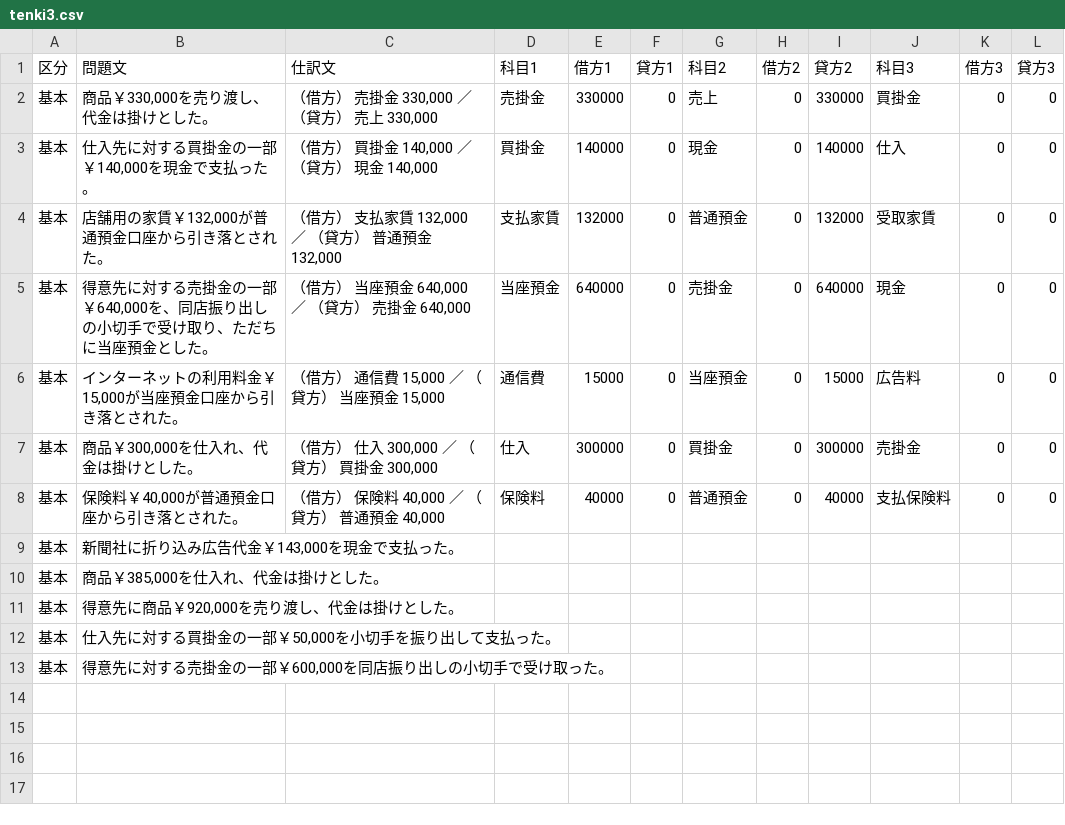
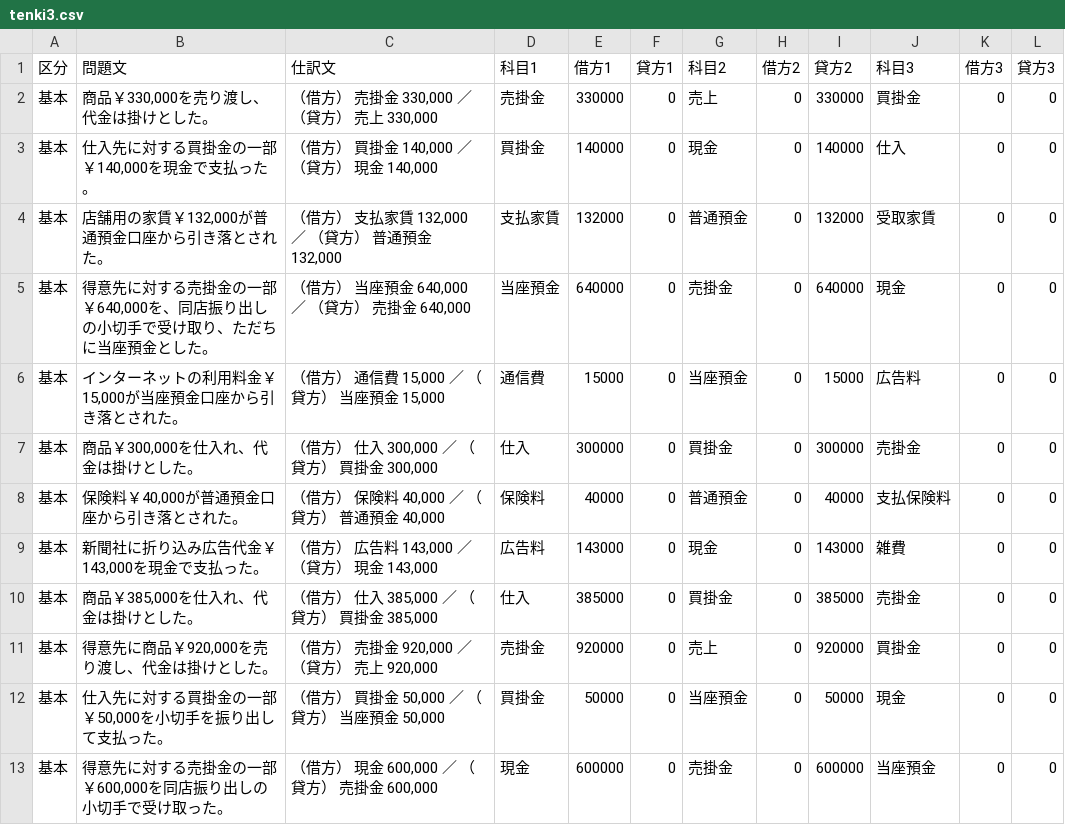
Before and after one commit to hamadaSensei1983/commerce-learning-portal, a CSV file: kentei/boki/data/tenki3.csv, drawn as a sheet.

Commit message:
Add files via upload

```diff
--- a/kentei/boki/data/tenki3.csv
+++ b/kentei/boki/data/tenki3.csv
@@ -8,6 +8,6 @@
 基本,"保険料￥40,000が普通預金口座から引き落とされた。","（借方）　保険料　40,000　／　（貸方）　普通預金　40,000","保険料",40000,0,"普通預金",0,40000,"支払保険料",0,0
-基本,"新聞社に折り込み広告代金￥143,000を現金で支払った。",""
-基本,"商品￥385,000を仕入れ、代金は掛けとした。",""
-基本,"得意先に商品￥920,000を売り渡し、代金は掛けとした。",""
-基本,"仕入先に対する買掛金の一部￥50,000を小切手を振り出して支払った。",""
-基本,"得意先に対する売掛金の一部￥600,000を同店振り出しの小切手で受け取った。",""
+基本,"新聞社に折り込み広告代金￥143,000を現金で支払った。","（借方）　広告料　143,000　／　（貸方）　現金　143,000","広告料",143000,0,"現金",0,143000,"雑費",0,0
+基本,"商品￥385,000を仕入れ、代金は掛けとした。","（借方）　仕入　385,000　／　（貸方）　買掛金　385,000","仕入",385000,0,"買掛金",0,385000,"売掛金",0,0
+基本,"得意先に商品￥920,000を売り渡し、代金は掛けとした。","（借方）　売掛金　920,000　／　（貸方）　売上　920,000","売掛金",920000,0,"売上",0,920000,"買掛金",0,0
+基本,"仕入先に対する買掛金の一部￥50,000を小切手を振り出して支払った。","（借方）　買掛金　50,000　／　（貸方）　当座預金　50,000","買掛金",50000,0,"当座預金",0,50000,"現金",0,0
+基本,"得意先に対する売掛金の一部￥600,000を同店振り出しの小切手で受け取った。","（借方）　現金　600,000　／　（貸方）　売掛金　600,000","現金",600000,0,"売掛金",0,600000,"当座預金",0,0
```
